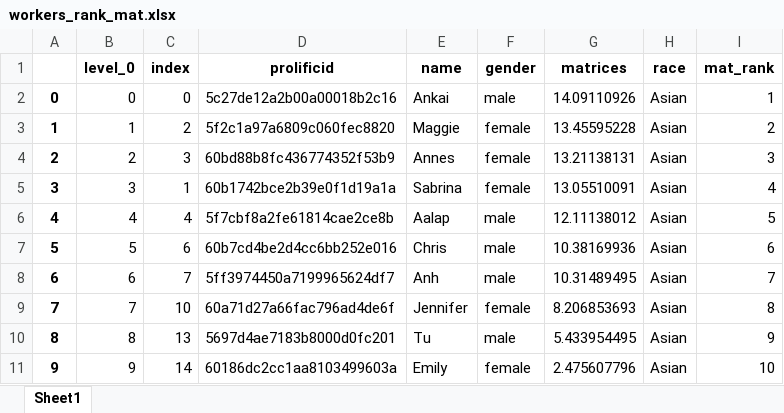
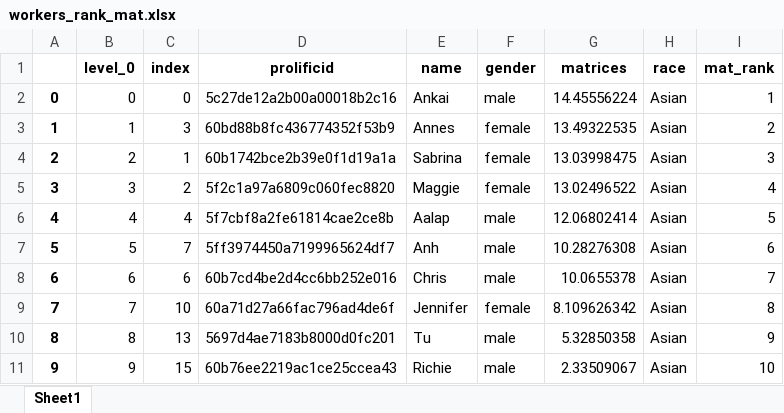
Before and after one commit to meyting/discrank, an Excel workbook: _static/global/rankrankings/workers_rank_mat.xlsx, sheet Sheet1, drawn as a sheet; only a part is shown; values as stored, in another font and other column widths than the file's, no borders; the diff covers the shown part only; the diff names each change by its address in the sheet, - before the commit and + after, or states it on an @@ line.

```diff
--- a/_static/global/rankrankings/workers_rank_mat.xlsx (sheet Sheet1)
+++ b/_static/global/rankrankings/workers_rank_mat.xlsx (sheet Sheet1)
-G2 (matrices): 14.09110926
+G2 (matrices): 14.45556224
-C3 (index): 2
+C3 (index): 3
-D3 (prolificid): 5f2c1a97a6809c060fec8820
+D3 (prolificid): 60bd88b8fc436774352f53b9
-E3 (name): Maggie
+E3 (name): Annes
-G3 (matrices): 13.45595228
+G3 (matrices): 13.49322535
-C4 (index): 3
+C4 (index): 1
-D4 (prolificid): 60bd88b8fc436774352f53b9
+D4 (prolificid): 60b1742bce2b39e0f1d19a1a
-E4 (name): Annes
+E4 (name): Sabrina
-G4 (matrices): 13.21138131
+G4 (matrices): 13.03998475
-C5 (index): 1
+C5 (index): 2
-D5 (prolificid): 60b1742bce2b39e0f1d19a1a
+D5 (prolificid): 5f2c1a97a6809c060fec8820
-E5 (name): Sabrina
+E5 (name): Maggie
-G5 (matrices): 13.05510091
+G5 (matrices): 13.02496522
-G6 (matrices): 12.11138012
+G6 (matrices): 12.06802414
-C7 (index): 6
+C7 (index): 7
-D7 (prolificid): 60b7cd4be2d4cc6bb252e016
+D7 (prolificid): 5ff3974450a7199965624df7
-E7 (name): Chris
+E7 (name): Anh
-G7 (matrices): 10.38169936
+G7 (matrices): 10.28276308
-C8 (index): 7
+C8 (index): 6
-D8 (prolificid): 5ff3974450a7199965624df7
+D8 (prolificid): 60b7cd4be2d4cc6bb252e016
-E8 (name): Anh
+E8 (name): Chris
-G8 (matrices): 10.31489495
+G8 (matrices): 10.0655378
-G9 (matrices): 8.206853693
+G9 (matrices): 8.109626342
-G10 (matrices): 5.433954495
+G10 (matrices): 5.32850358
-C11 (index): 14
+C11 (index): 15
-D11 (prolificid): 60186dc2cc1aa8103499603a
+D11 (prolificid): 60b76ee2219ac1ce25ccea43
-E11 (name): Emily
+E11 (name): Richie
-F11 (gender): female
+F11 (gender): male
-G11 (matrices): 2.475607796
+G11 (matrices): 2.33509067
```
Also changed, not shown: 32 edited cells elsewhere in this sheet, _static/global/binaryrankings/workers_rank_mat.xlsx, _static/global/binaryrankings/workers_rank_re.xlsx, 6 other files.
